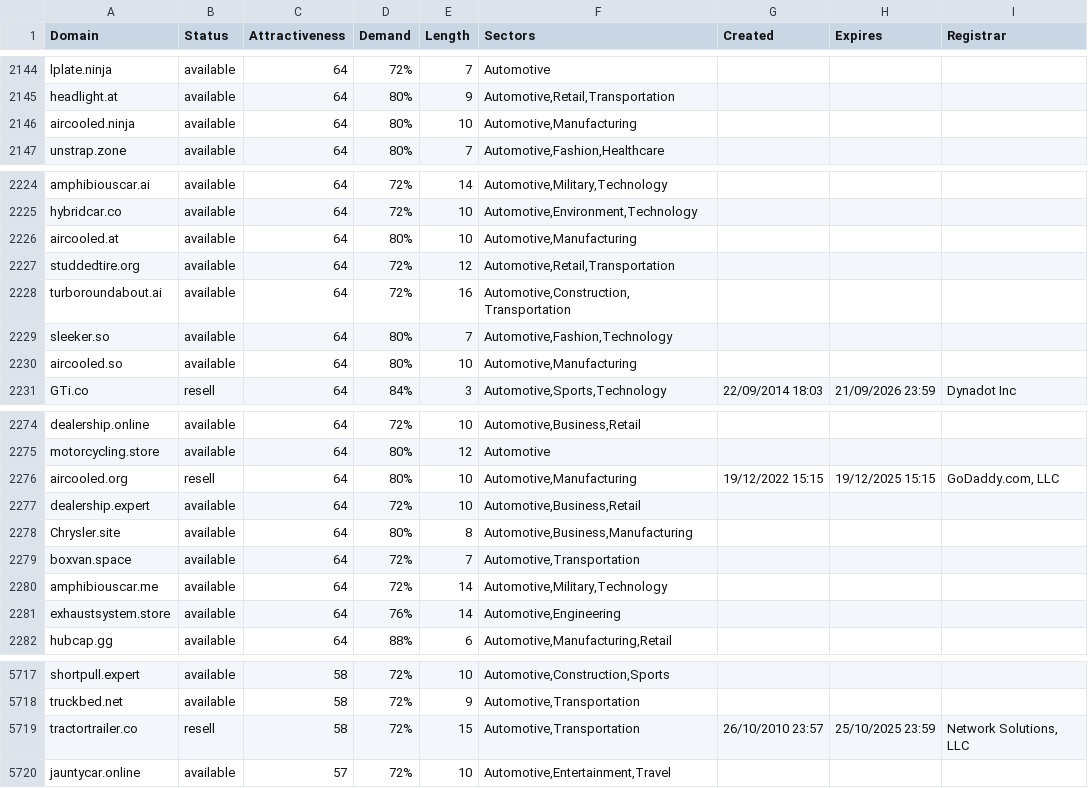
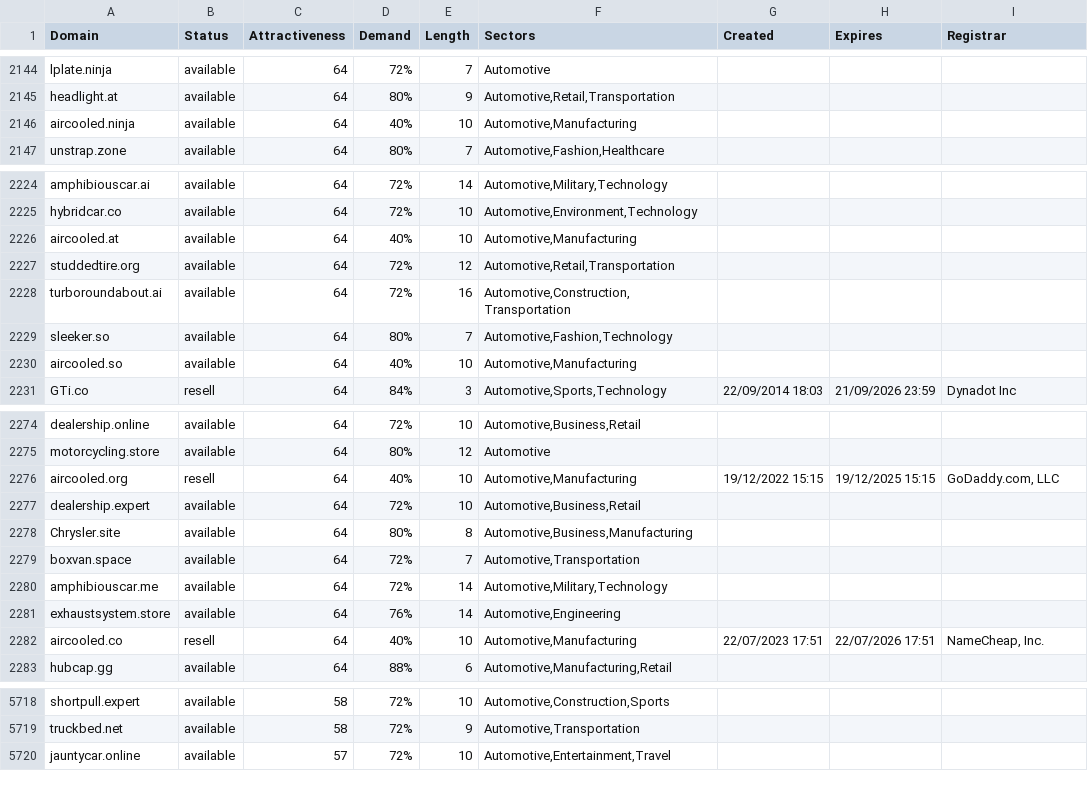
Before and after one commit to UniqueDomains/automotive-oneword-domains, a CSV file: automotive.csv, drawn as a sheet; only a part is shown, gaps mark what is left out; the diff covers the shown part only.

Commit message:
Domains update

```diff
--- a/automotive.csv
+++ b/automotive.csv
@@ -2145,3 +2145,3 @@ lplate.ninja,available,64,72%,7,Automotive,,,
 headlight.at,available,64,80%,9,"Automotive,Retail,Transportation",,,
-aircooled.ninja,available,64,80%,10,"Automotive,Manufacturing",,,
+aircooled.ninja,available,64,40%,10,"Automotive,Manufacturing",,,
 unstrap.zone,available,64,80%,7,"Automotive,Fashion,Healthcare",,,
@@ -2225,3 +2225,3 @@ amphibiouscar.ai,available,64,72%,14,"Automotive,Military,Technology",,,
 hybridcar.co,available,64,72%,10,"Automotive,Environment,Technology",,,
-aircooled.at,available,64,80%,10,"Automotive,Manufacturing",,,
+aircooled.at,available,64,40%,10,"Automotive,Manufacturing",,,
 studdedtire.org,available,64,72%,12,"Automotive,Retail,Transportation",,,
@@ -2229,3 +2229,3 @@ turboroundabout.ai,available,64,72%,16,"Automotive,Construction,Transportation",
 sleeker.so,available,64,80%,7,"Automotive,Fashion,Technology",,,
-aircooled.so,available,64,80%,10,"Automotive,Manufacturing",,,
+aircooled.so,available,64,40%,10,"Automotive,Manufacturing",,,
 GTi.co,resell,64,84%,3,"Automotive,Sports,Technology",22/09/2014 18:03,21/09/2026 23:59,Dynadot Inc
@@ -2275,3 +2275,3 @@ dealership.online,available,64,72%,10,"Automotive,Business,Retail",,,
 motorcycling.store,available,64,80%,12,Automotive,,,
-aircooled.org,resell,64,80%,10,"Automotive,Manufacturing",19/12/2022 15:15,19/12/2025 15:15,"GoDaddy.com, LLC"
+aircooled.org,resell,64,40%,10,"Automotive,Manufacturing",19/12/2022 15:15,19/12/2025 15:15,"GoDaddy.com, LLC"
 dealership.expert,available,64,72%,10,"Automotive,Business,Retail",,,
@@ -2281,2 +2281,3 @@ amphibiouscar.me,available,64,72%,14,"Automotive,Military,Technology",,,
 exhaustsystem.store,available,64,76%,14,"Automotive,Engineering",,,
+aircooled.co,resell,64,40%,10,"Automotive,Manufacturing",22/07/2023 17:51,22/07/2026 17:51,"NameCheap, Inc."
 hubcap.gg,available,64,88%,6,"Automotive,Manufacturing,Retail",,,
@@ -5718,3 +5719,2 @@ shortpull.expert,available,58,72%,10,"Automotive,Construction,Sports",,,
 truckbed.net,available,58,72%,9,"Automotive,Transportation",,,
-tractortrailer.co,resell,58,72%,15,"Automotive,Transportation",26/10/2010 23:57,25/10/2025 23:59,"Network Solutions, LLC"
 jauntycar.online,available,57,72%,10,"Automotive,Entertainment,Travel",,,
```
Also changed, not shown: 23 edited cells elsewhere in this file, 2 other files.
